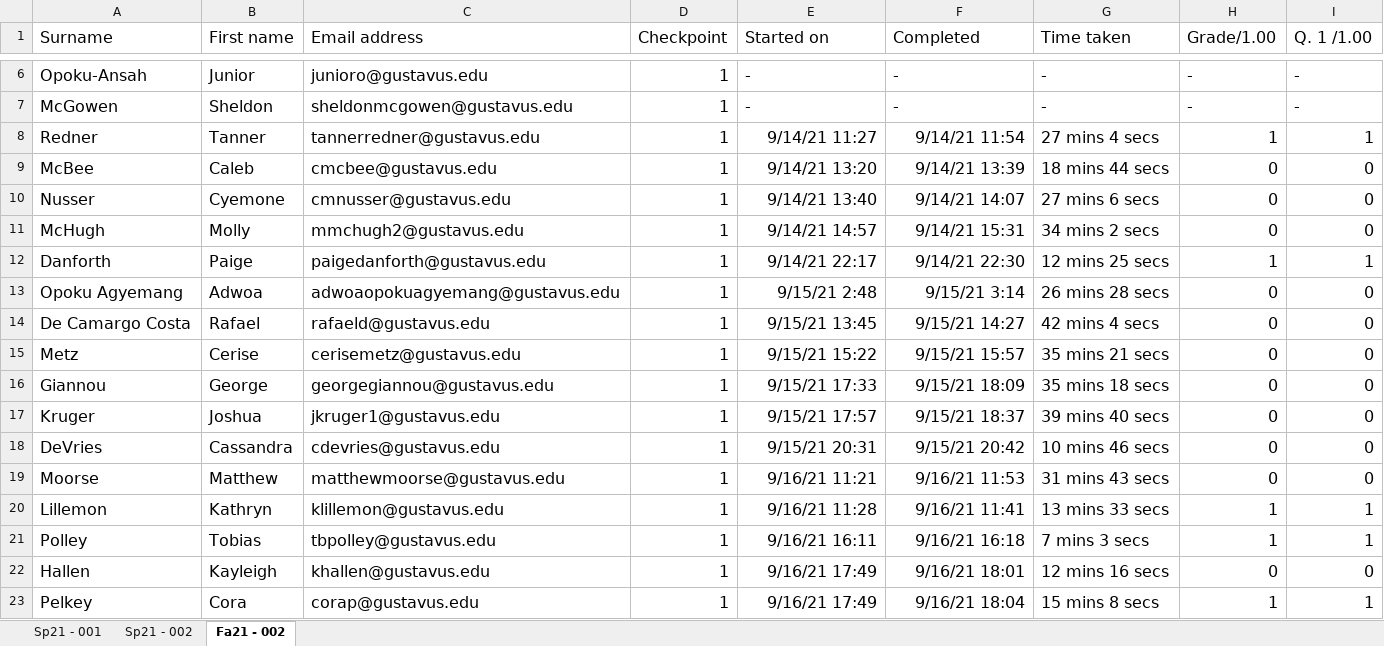
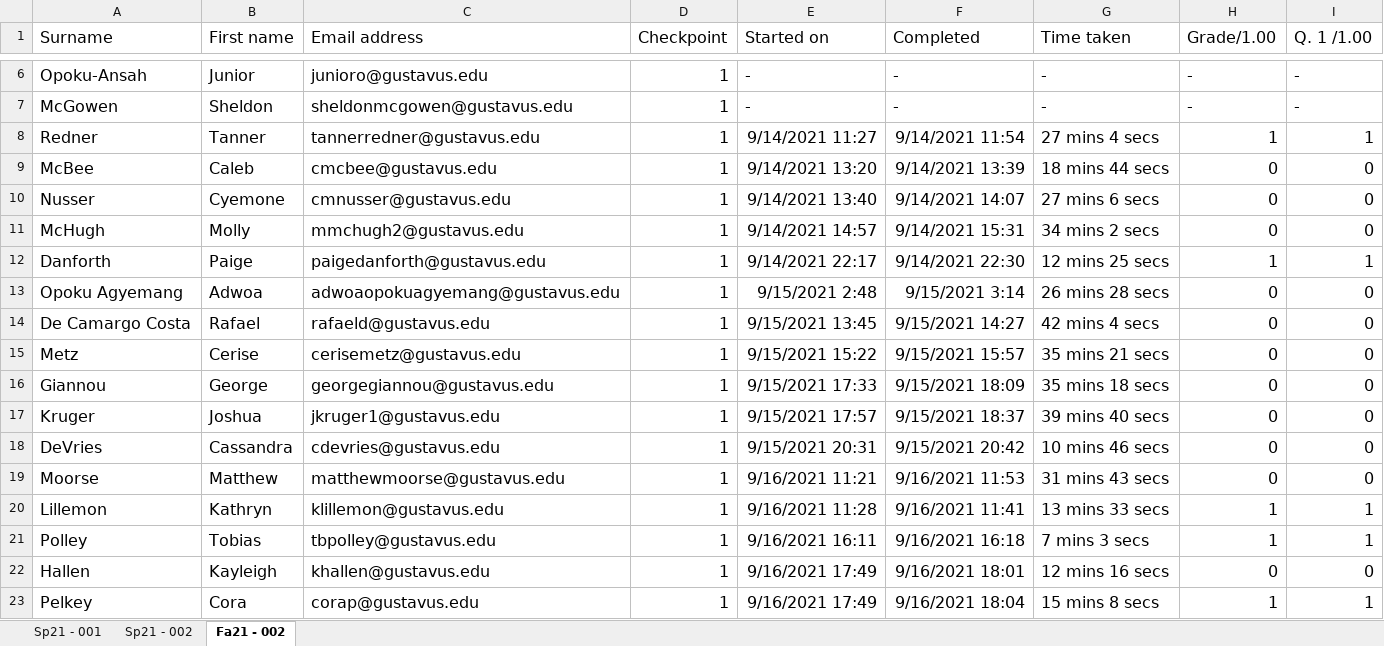
Before and after one commit to hvrlxy/sbg_research, an Excel workbook: orig_datasets/checkpoints.xlsx, sheet Fa21 - 002, drawn as a sheet; only a part is shown, gaps mark what is left out; values as stored, in another font and other column widths than the file's, no borders; charts and pictures not drawn; the diff covers the shown part only; the diff names each change by its address in the sheet, - before the commit and + after, or states it on an @@ line.

```diff
--- a/orig_datasets/checkpoints.xlsx (sheet Fa21 - 002)
+++ b/orig_datasets/checkpoints.xlsx (sheet Fa21 - 002)
-E8 (Started on): 9/14/21 11:27
+E8 (Started on): 9/14/2021 11:27
-F8 (Completed): 9/14/21 11:54
+F8 (Completed): 9/14/2021 11:54
-E9 (Started on): 9/14/21 13:20
+E9 (Started on): 9/14/2021 13:20
-F9 (Completed): 9/14/21 13:39
+F9 (Completed): 9/14/2021 13:39
-E10 (Started on): 9/14/21 13:40
+E10 (Started on): 9/14/2021 13:40
-F10 (Completed): 9/14/21 14:07
+F10 (Completed): 9/14/2021 14:07
-E11 (Started on): 9/14/21 14:57
+E11 (Started on): 9/14/2021 14:57
-F11 (Completed): 9/14/21 15:31
+F11 (Completed): 9/14/2021 15:31
-E12 (Started on): 9/14/21 22:17
+E12 (Started on): 9/14/2021 22:17
-F12 (Completed): 9/14/21 22:30
+F12 (Completed): 9/14/2021 22:30
-E13 (Started on): 9/15/21 2:48
+E13 (Started on): 9/15/2021 2:48
-F13 (Completed): 9/15/21 3:14
+F13 (Completed): 9/15/2021 3:14
-E14 (Started on): 9/15/21 13:45
+E14 (Started on): 9/15/2021 13:45
-F14 (Completed): 9/15/21 14:27
+F14 (Completed): 9/15/2021 14:27
-E15 (Started on): 9/15/21 15:22
+E15 (Started on): 9/15/2021 15:22
-F15 (Completed): 9/15/21 15:57
+F15 (Completed): 9/15/2021 15:57
-E16 (Started on): 9/15/21 17:33
+E16 (Started on): 9/15/2021 17:33
-F16 (Completed): 9/15/21 18:09
+F16 (Completed): 9/15/2021 18:09
-E17 (Started on): 9/15/21 17:57
+E17 (Started on): 9/15/2021 17:57
-F17 (Completed): 9/15/21 18:37
+F17 (Completed): 9/15/2021 18:37
-E18 (Started on): 9/15/21 20:31
+E18 (Started on): 9/15/2021 20:31
-F18 (Completed): 9/15/21 20:42
+F18 (Completed): 9/15/2021 20:42
-E19 (Started on): 9/16/21 11:21
+E19 (Started on): 9/16/2021 11:21
-F19 (Completed): 9/16/21 11:53
+F19 (Completed): 9/16/2021 11:53
-E20 (Started on): 9/16/21 11:28
+E20 (Started on): 9/16/2021 11:28
-F20 (Completed): 9/16/21 11:41
+F20 (Completed): 9/16/2021 11:41
-E21 (Started on): 9/16/21 16:11
+E21 (Started on): 9/16/2021 16:11
-F21 (Completed): 9/16/21 16:18
+F21 (Completed): 9/16/2021 16:18
-E22:E23 (Started on): 9/16/21 17:49
+E22:E23 (Started on): 9/16/2021 17:49
-F22 (Completed): 9/16/21 18:01
+F22 (Completed): 9/16/2021 18:01
-F23 (Completed): 9/16/21 18:04
+F23 (Completed): 9/16/2021 18:04
```
Also changed, not shown: 1704 edited cells elsewhere in this sheet, sheet Sp21 - 001, sheet Sp21 - 002, charts or pictures, orig_datasets/revision.xlsx, 23 other files.
